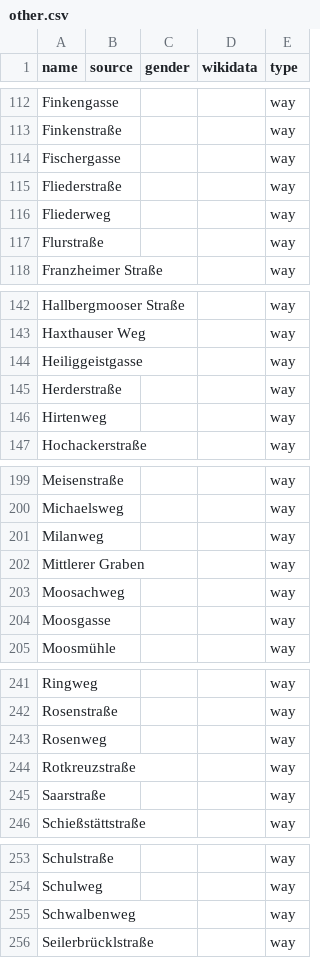
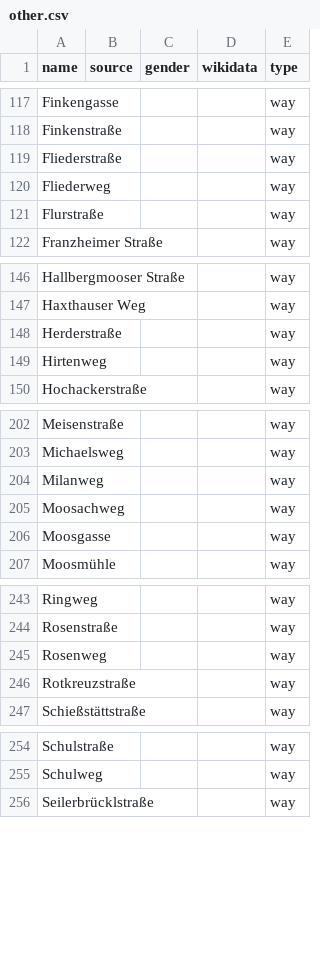
Before and after one commit to EqualStreetNames/equalstreetnames-freising, a CSV file: data/other.csv, drawn as a sheet; only a part is shown, gaps mark what is left out; removed rows and columns are numbered as before the commit, all else as after; the diff covers the shown part only; the diff names each change by its address in the sheet, - before the commit and + after, or states it on an @@ line.

```diff
--- a/data/other.csv
+++ b/data/other.csv
-row 114: Fischergasse |  |  |  | way
-row 144: Heiliggeistgasse |  |  |  | way
-row 202: Mittlerer Graben |  |  |  | way
-row 245: Saarstraße |  |  |  | way
-row 255: Schwalbenweg |  |  |  | way
```
Also changed, not shown: 11 added rows and 7 removed rows elsewhere in this file, data/gender.csv, 2 other files.
